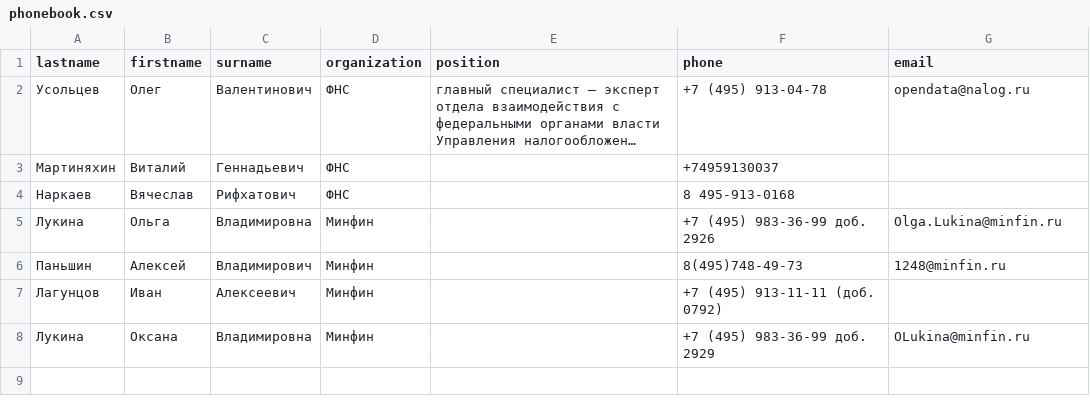
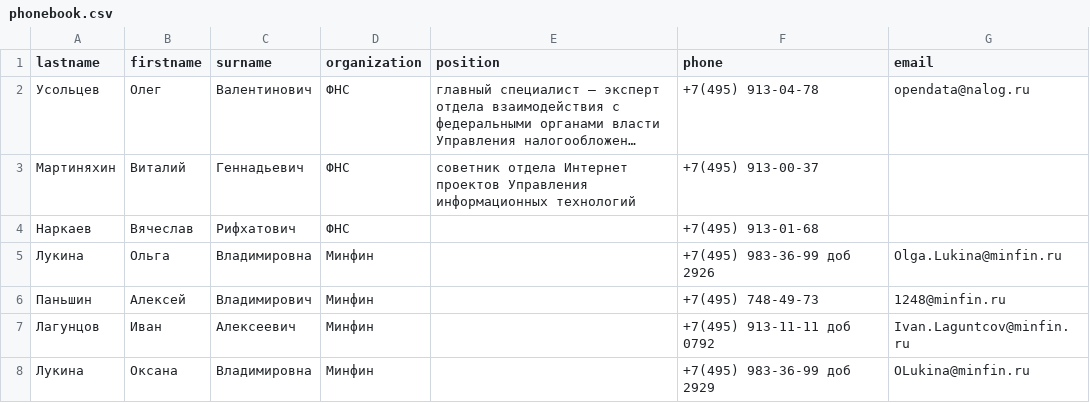
Before and after one commit to pek0d/py-homeworks-advanced, a CSV file: 5.Regexp/solution/phonebook.csv, drawn as a sheet; long unchanged cells end in …; the diff names each change by its address in the sheet, - before the commit and + after, or states it on an @@ line.

Commit message:
format phone number function added

```diff
--- a/5.Regexp/solution/phonebook.csv
+++ b/5.Regexp/solution/phonebook.csv
-F2 (phone): +7 (495) 913-04-78
+F2 (phone): +7(495) 913-04-78
-E3 (position): (empty)
+E3 (position): cоветник отдела Интернет проектов Управления информационных технологий
-F3 (phone): +74959130037
+F3 (phone): +7(495) 913-00-37
-F4 (phone): 8 495-913-0168
+F4 (phone): +7(495) 913-01-68
-F5 (phone): +7 (495) 983-36-99 доб. 2926
+F5 (phone): +7(495) 983-36-99 доб 2926
-F6 (phone): 8(495)748-49-73
+F6 (phone): +7(495) 748-49-73
-F7 (phone): +7 (495) 913-11-11 (доб. 0792)
+F7 (phone): +7(495) 913-11-11 доб 0792
-G7 (email): (empty)
+G7 (email): Ivan.Laguntcov@minfin.ru
-F8 (phone): +7 (495) 983-36-99 доб. 2929
+F8 (phone): +7(495) 983-36-99 доб 2929
```
Also changed, not shown: 1 other file.
